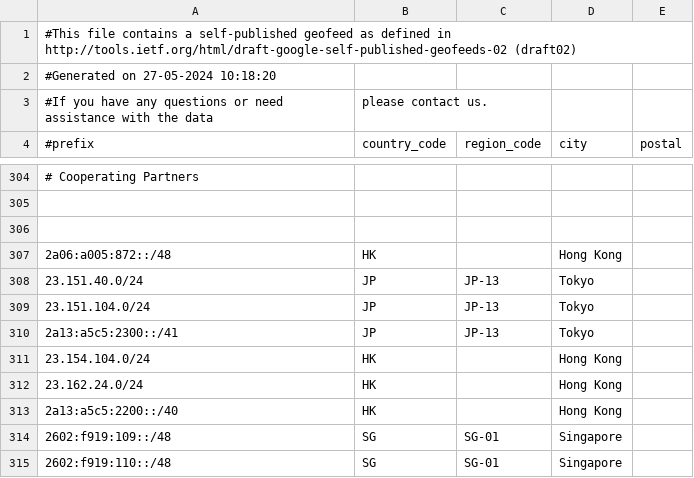
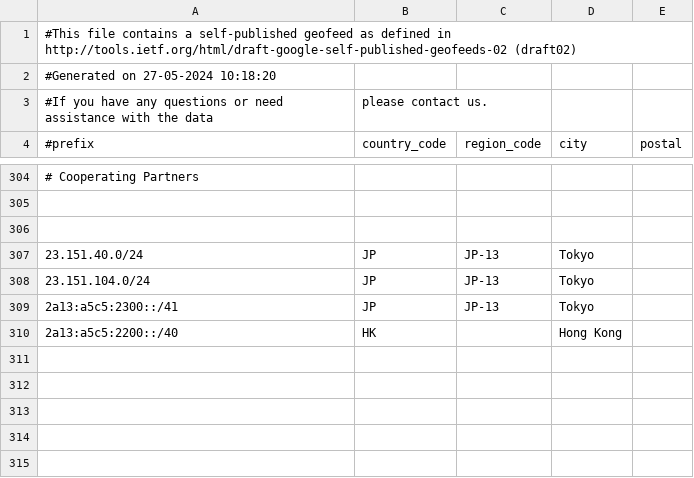
Before and after one commit to MoeDove-LLC/WEB, a CSV file: geofeed.csv, drawn as a sheet; only a part is shown, gaps mark what is left out; the diff names each change by its address in the sheet, - before the commit and + after, or states it on an @@ line.

Commit message:
Update geofeed.csv

```diff
--- a/geofeed.csv
+++ b/geofeed.csv
-row 307: 2a06:a005:872::/48 | HK |  | Hong Kong
-row 311: 23.154.104.0/24 | HK |  | Hong Kong
-row 312: 23.162.24.0/24 | HK |  | Hong Kong
-row 314: 2602:f919:109::/48 | SG | SG-01 | Singapore
-row 315: 2602:f919:110::/48 | SG | SG-01 | Singapore
```
